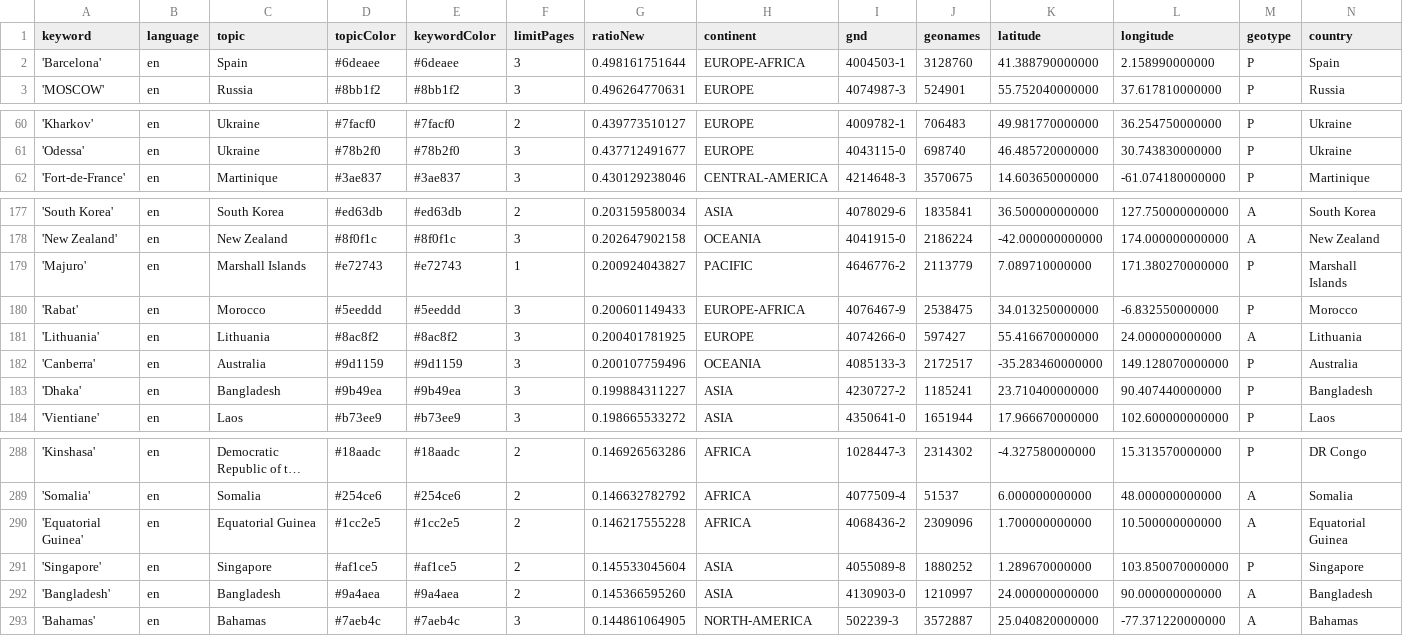
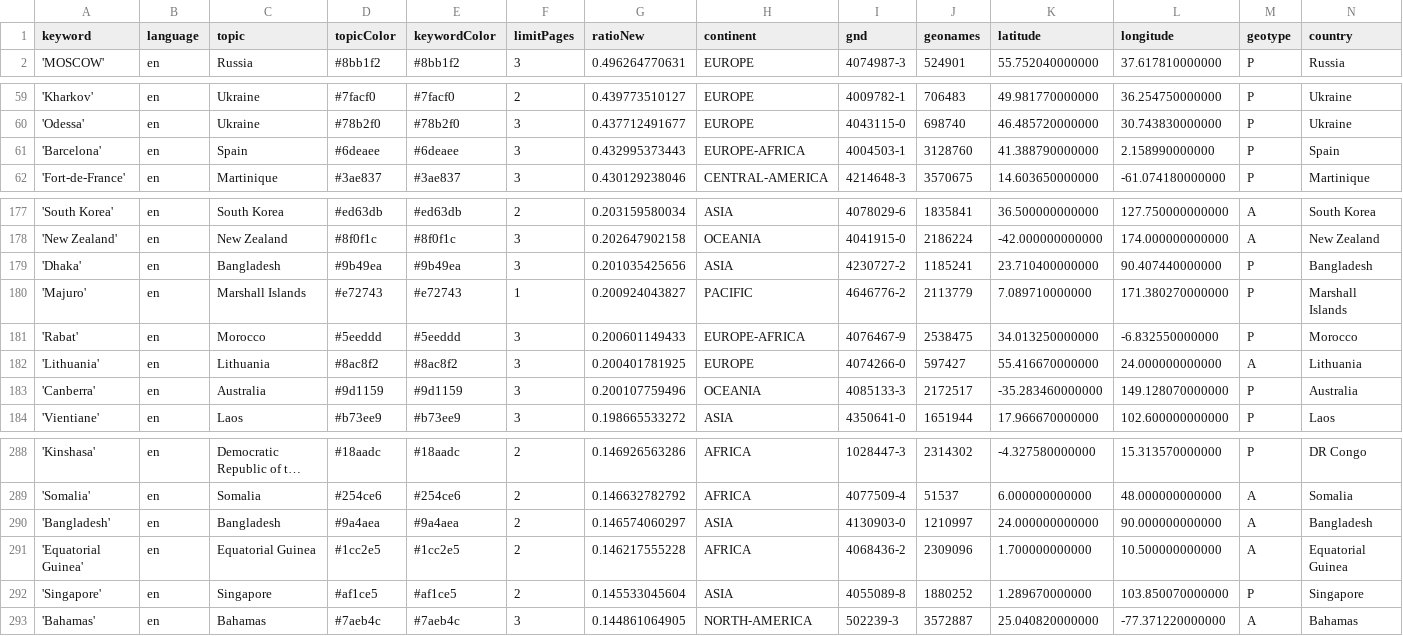
Before and after one commit to mizilett-news/locationWhisperer, a CSV file: keywords.csv, drawn as a sheet; only a part is shown, gaps mark what is left out; long unchanged cells end in …; removed rows and columns are numbered as before the commit, all else as after; rows hold the shown columns only; the diff names each change by its address in the sheet, - before the commit and + after, or states it on an @@ line.

```diff
--- a/keywords.csv
+++ b/keywords.csv
-row 2: 'Barcelona' | en | Spain | #6deaee | #6deaee | 3 | 0.498161751644 | EUROPE-AFRICA | 4004503-1 | 3128760 | 41.388790000000 | 2.158990000000 | P | Spain
+row 61: 'Barcelona' | en | Spain | #6deaee | #6deaee | 3 | 0.432995373443 | EUROPE-AFRICA | 4004503-1 | 3128760 | 41.388790000000 | 2.158990000000 | P | Spain
+row 179: 'Dhaka' | en | Bangladesh | #9b49ea | #9b49ea | 3 | 0.201035425656 | ASIA | 4230727-2 | 1185241 | 23.710400000000 | 90.407440000000 | P | Bangladesh
-row 183: 'Dhaka' | en | Bangladesh | #9b49ea | #9b49ea | 3 | 0.199884311227 | ASIA | 4230727-2 | 1185241 | 23.710400000000 | 90.407440000000 | P | Bangladesh
+row 290: 'Bangladesh' | en | Bangladesh | #9a4aea | #9a4aea | 2 | 0.146574060297 | ASIA | 4130903-0 | 1210997 | 24.000000000000 | 90.000000000000 | A | Bangladesh
-row 292: 'Bangladesh' | en | Bangladesh | #9a4aea | #9a4aea | 2 | 0.145366595260 | ASIA | 4130903-0 | 1210997 | 24.000000000000 | 90.000000000000 | A | Bangladesh
```
Also changed, not shown: csv/news_2026_09.csv, csv/news_2026_10.csv.
